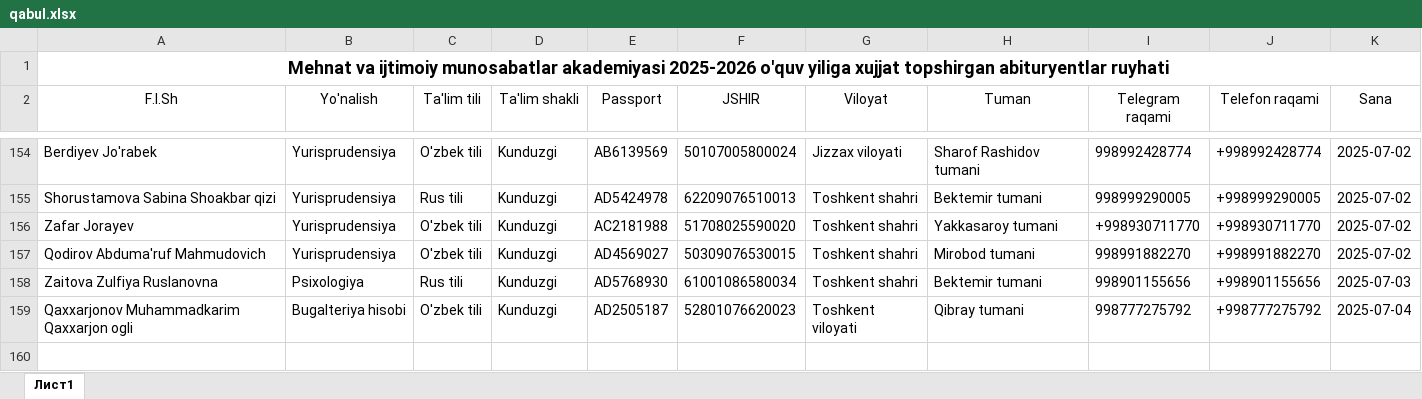
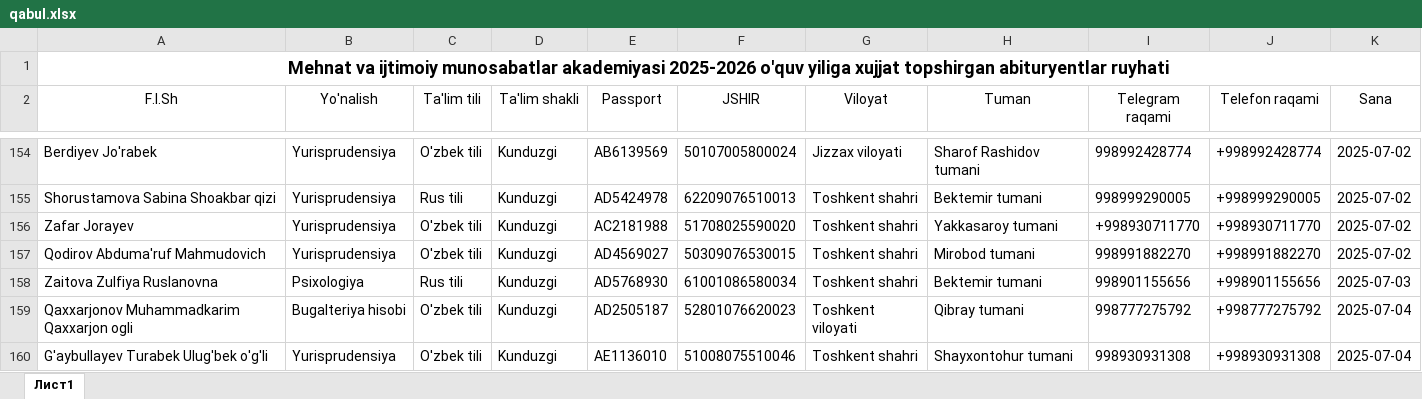
Before and after one commit to AkrombekAmirov/MIMA_Bot, an Excel workbook: file_service/qabul.xlsx, sheet Лист1, drawn as a sheet; only a part is shown, gaps mark what is left out; values as stored, in another font and other column widths than the file's, no borders; the diff names each change by its address in the sheet, - before the commit and + after, or states it on an @@ line.

Commit message:
51:19 time 04.07.2025 date

```diff
--- a/file_service/qabul.xlsx (sheet Лист1)
+++ b/file_service/qabul.xlsx (sheet Лист1)
+row 160: G'aybullayev Turabek Ulug'bek o'g'li | Yurisprudensiya | O'zbek tili | Kunduzgi | AE1136010 | 51008075510046 | Toshkent shahri | Shayxontohur tumani | 998930931308 | +998930931308 | 2025-07-04
```
